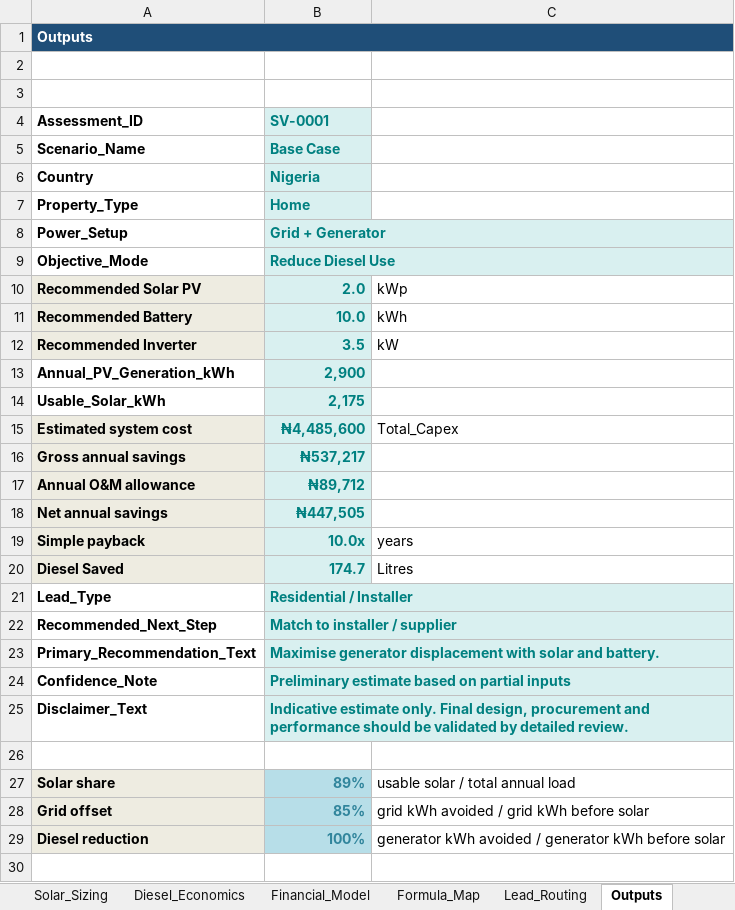
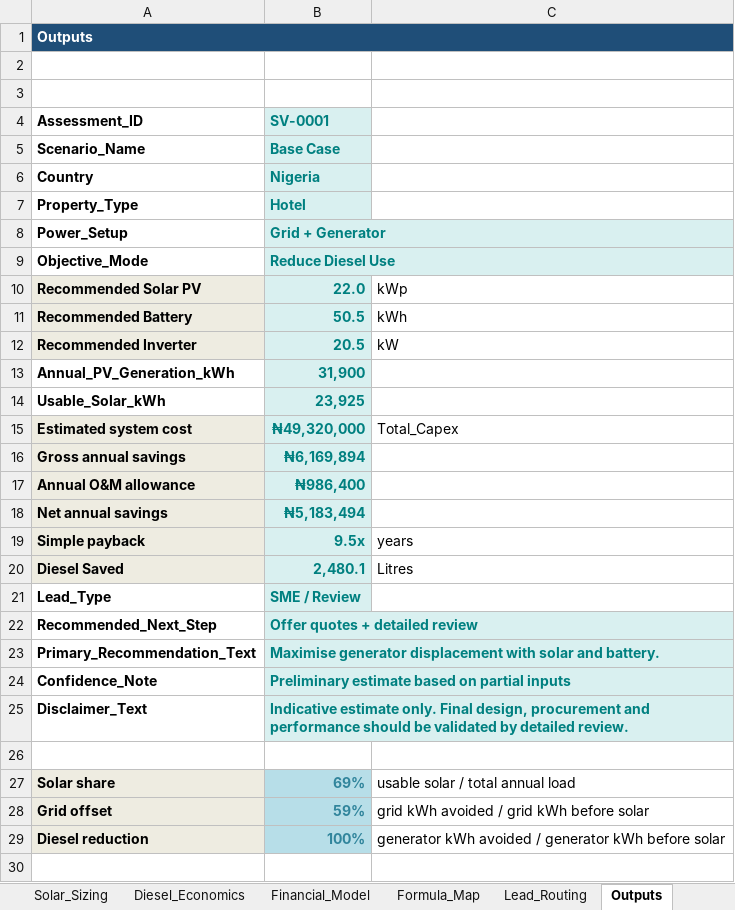
Before and after one commit to Ratheesh-Angular/Solarvy-Backend, an Excel workbook: excel/solarvy_final_version.xlsx, sheet Outputs, drawn as a sheet; only a part is shown; values as stored, in another font and other column widths than the file's, no borders; the diff covers the shown part only; the diff names each change by its address in the sheet, - before the commit and + after, or states it on an @@ line.

```diff
--- a/excel/solarvy_final_version.xlsx (sheet Outputs)
+++ b/excel/solarvy_final_version.xlsx (sheet Outputs)
-B7 (SV-0001): Home
+B7 (SV-0001): Hotel
-B10 (SV-0001): 2.0
+B10 (SV-0001): 22.0
-B11 (SV-0001): 10.0
+B11 (SV-0001): 50.5
-B12 (SV-0001): 3.5
+B12 (SV-0001): 20.5
-B13 (SV-0001): 2,900
+B13 (SV-0001): 31,900
-B14 (SV-0001): 2,175
+B14 (SV-0001): 23,925
-B15 (SV-0001): ₦4,485,600
+B15 (SV-0001): ₦49,320,000
-B16 (SV-0001): ₦537,217
+B16 (SV-0001): ₦6,169,894
-B17 (SV-0001): ₦89,712
+B17 (SV-0001): ₦986,400
-B18 (SV-0001): ₦447,505
+B18 (SV-0001): ₦5,183,494
-B19 (SV-0001): 10.0x
+B19 (SV-0001): 9.5x
-B20 (SV-0001): 174.7
+B20 (SV-0001): 2,480.1
-B21 (SV-0001): Residential / Installer
+B21 (SV-0001): SME / Review
-B22 (SV-0001): Match to installer / supplier
+B22 (SV-0001): Offer quotes + detailed review
-B27 (SV-0001): 89%
+B27 (SV-0001): 69%
-B28 (SV-0001): 85%
+B28 (SV-0001): 59%
```
Also changed, not shown: 8 edited cells elsewhere in this sheet, sheet Appliance_Input, sheet Custom_Equipment, sheet Equipment Default, sheet Installer_Results_Output, sheet Match_Engine, sheet Strategy_Comparison, 9 more sheets, other sheet tabs, formulas that keep their value, charts or pictures, 1 other file.
